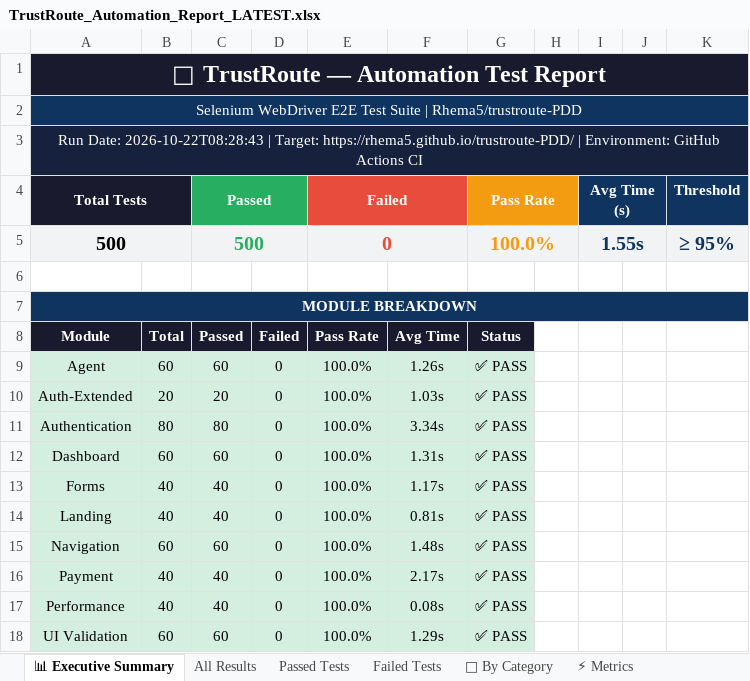
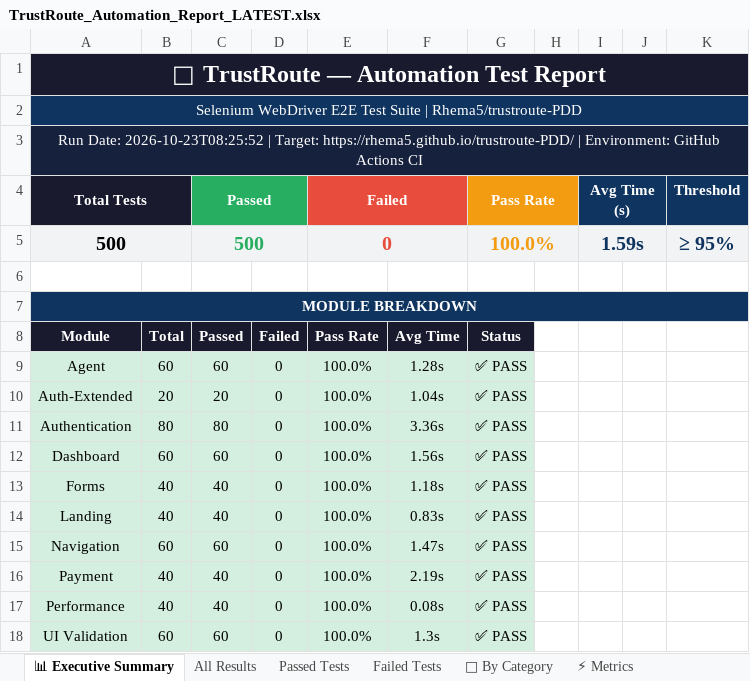
Before and after one commit to Rhema5/trustroute-PDD, an Excel workbook: Test Results/Excel/TrustRoute_Automation_Report_LATEST.xlsx, sheet 📊 Executive Summary, drawn as a sheet; values as stored, in another font and other column widths than the file's, no borders; the diff names each change by its address in the sheet, - before the commit and + after, or states it on an @@ line.

```diff
--- a/Test Results/Excel/TrustRoute_Automation_Report_LATEST.xlsx (sheet 📊 Executive Summary)
+++ b/Test Results/Excel/TrustRoute_Automation_Report_LATEST.xlsx (sheet 📊 Executive Summary)
-A3 (Total Tests): Run Date: 2026-10-22T08:28:43 | Target:…
+A3 (Total Tests): Run Date: 2026-10-23T08:25:52 | Target:…
-I5 (Avg Time (s)): 1.55s
+I5 (Avg Time (s)): 1.59s
-F9: 1.26s
+F9: 1.28s
-F10: 1.03s
+F10: 1.04s
-F11: 3.34s
+F11: 3.36s
-F12: 1.31s
+F12: 1.56s
-F13: 1.17s
+F13: 1.18s
-F14: 0.81s
+F14: 0.83s
-F15: 1.48s
+F15: 1.47s
-F16: 2.17s
+F16: 2.19s
-F18: 1.29s
+F18: 1.3s
```
Also changed, not shown: sheet All Results, sheet Passed Tests, sheet ⚡ Metrics, 4 other files.
